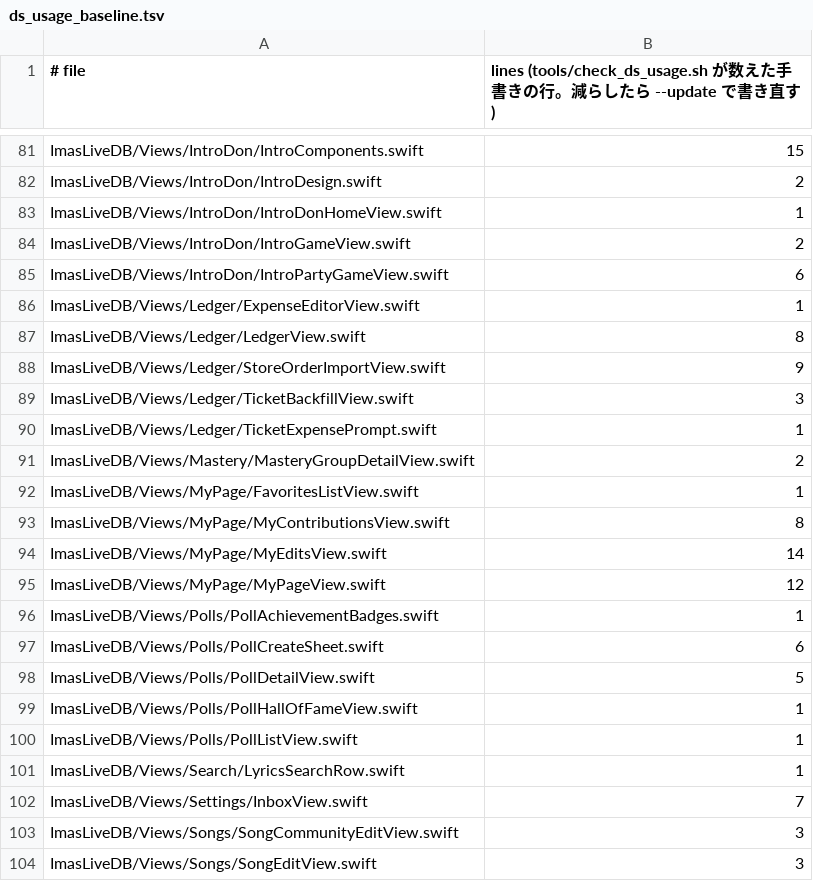
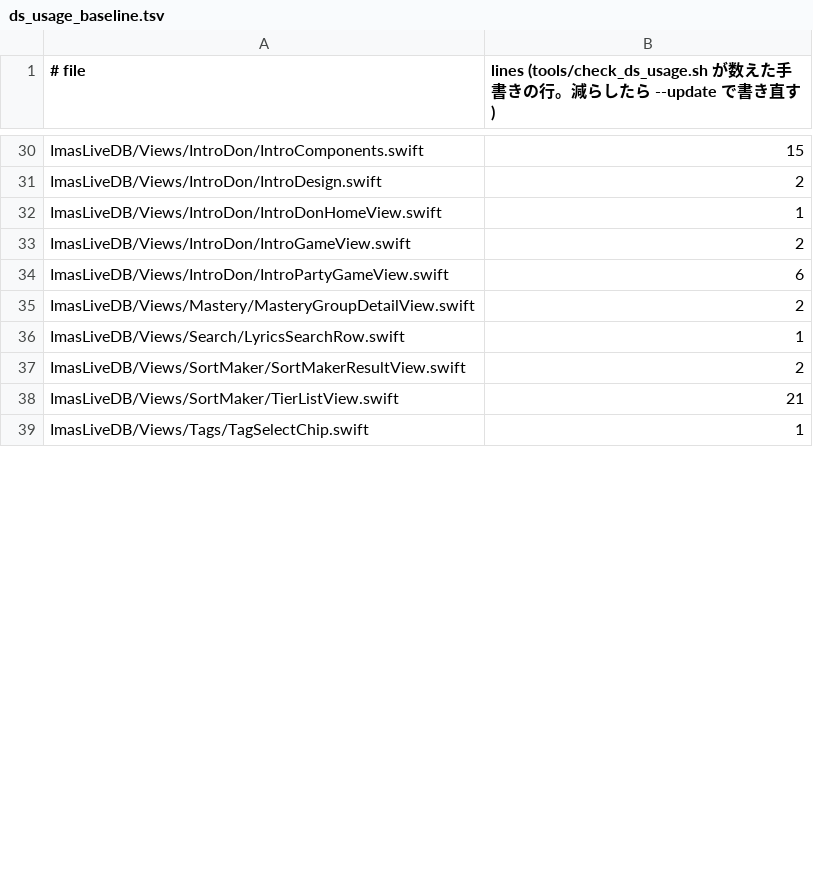
Before and after one commit to fuga-if/idol-live-db, a TSV file: tools/ds_usage_baseline.tsv, drawn as a sheet; only a part is shown, gaps mark what is left out; the shorter side is filled out with more unchanged rows; the diff covers the shown part only.

```diff
--- a/tools/ds_usage_baseline.tsv
+++ b/tools/ds_usage_baseline.tsv
@@ -85,20 +34,3 @@ ImasLiveDB/Views/IntroDon/IntroGameView.swift	2
 ImasLiveDB/Views/IntroDon/IntroPartyGameView.swift	6
-ImasLiveDB/Views/Ledger/ExpenseEditorView.swift	1
-ImasLiveDB/Views/Ledger/LedgerView.swift	8
-ImasLiveDB/Views/Ledger/StoreOrderImportView.swift	9
-ImasLiveDB/Views/Ledger/TicketBackfillView.swift	3
-ImasLiveDB/Views/Ledger/TicketExpensePrompt.swift	1
 ImasLiveDB/Views/Mastery/MasteryGroupDetailView.swift	2
-ImasLiveDB/Views/MyPage/FavoritesListView.swift	1
-ImasLiveDB/Views/MyPage/MyContributionsView.swift	8
-ImasLiveDB/Views/MyPage/MyEditsView.swift	14
-ImasLiveDB/Views/MyPage/MyPageView.swift	12
-ImasLiveDB/Views/Polls/PollAchievementBadges.swift	1
-ImasLiveDB/Views/Polls/PollCreateSheet.swift	6
-ImasLiveDB/Views/Polls/PollDetailView.swift	5
-ImasLiveDB/Views/Polls/PollHallOfFameView.swift	1
-ImasLiveDB/Views/Polls/PollListView.swift	1
 ImasLiveDB/Views/Search/LyricsSearchRow.swift	1
-ImasLiveDB/Views/Settings/InboxView.swift	7
-ImasLiveDB/Views/Songs/SongCommunityEditView.swift	3
-ImasLiveDB/Views/Songs/SongEditView.swift	3
```
Also changed, not shown: 71 removed rows and 18 edited cells elsewhere in this file.
